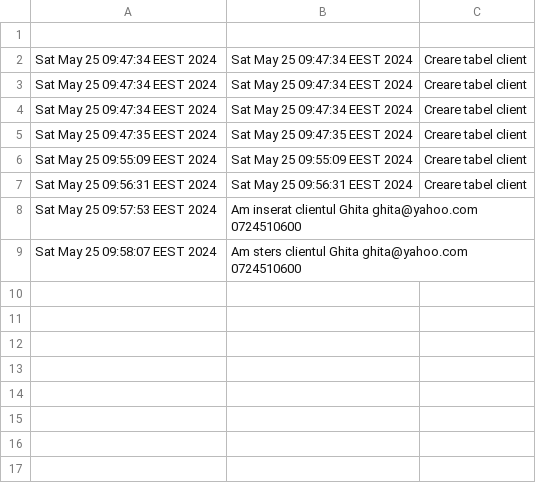
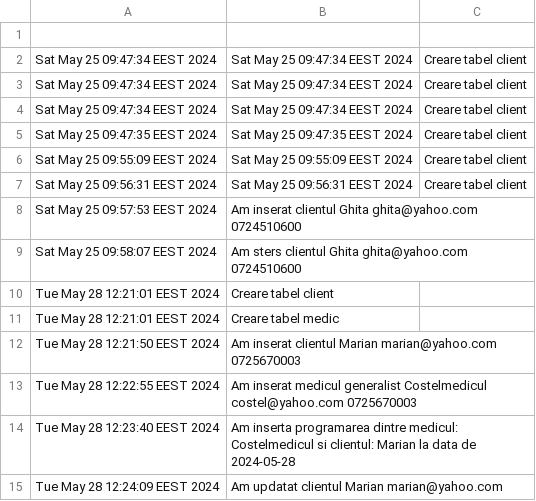
Before and after one commit to RealDream21/unibuc, a CSV file: AN 2/semestrul2an2/Programare Avansata pe Obiecte/Tema/Prezentarea 2/Proiect_Cabinet_Medical/log.csv, drawn as a sheet; the diff names each change by its address in the sheet, - before the commit and + after, or states it on an @@ line.

Commit message:
upload proiect PAO

```diff
--- a/AN 2/semestrul2an2/Programare Avansata pe Obiecte/Tema/Prezentarea 2/Proiect_Cabinet_Medical/log.csv
+++ b/AN 2/semestrul2an2/Programare Avansata pe Obiecte/Tema/Prezentarea 2/Proiect_Cabinet_Medical/log.csv
+row 10: Tue May 28 12:21:01 EEST 2024 | Creare tabel client
+row 11: Tue May 28 12:21:01 EEST 2024 | Creare tabel medic
+row 12: Tue May 28 12:21:50 EEST 2024 | Am inserat clientul Marian marian@yahoo.com 0725670003
+row 13: Tue May 28 12:22:55 EEST 2024 | Am inserat medicul generalist Costelmedicul costel@yahoo.com 0725670003
+row 14: Tue May 28 12:23:40 EEST 2024 | Am inserta programarea dintre medicul: Costelmedicul si clientul: Marian la data de 2024-05-28
+row 15: Tue May 28 12:24:09 EEST 2024 | Am updatat clientul Marian marian@yahoo.com
```
